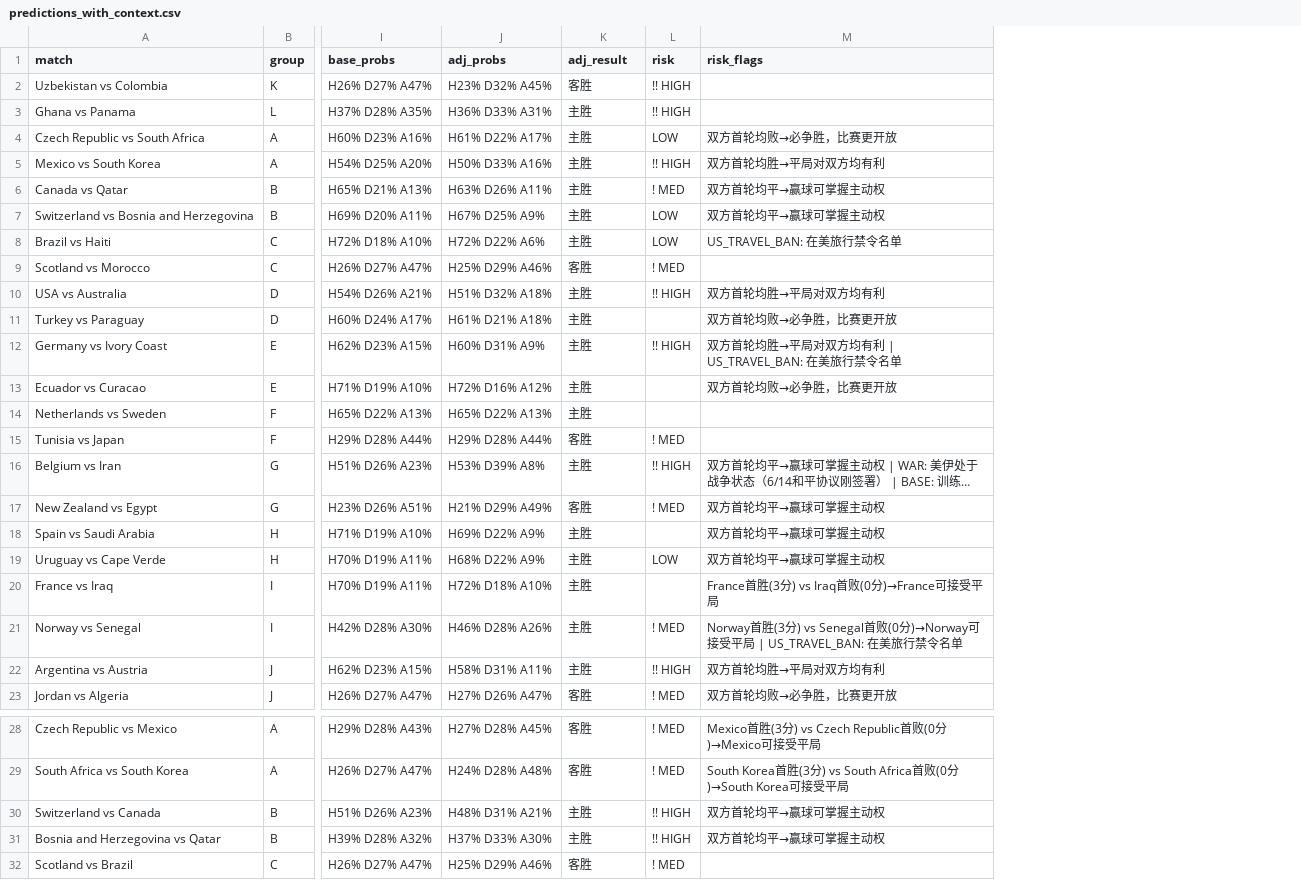
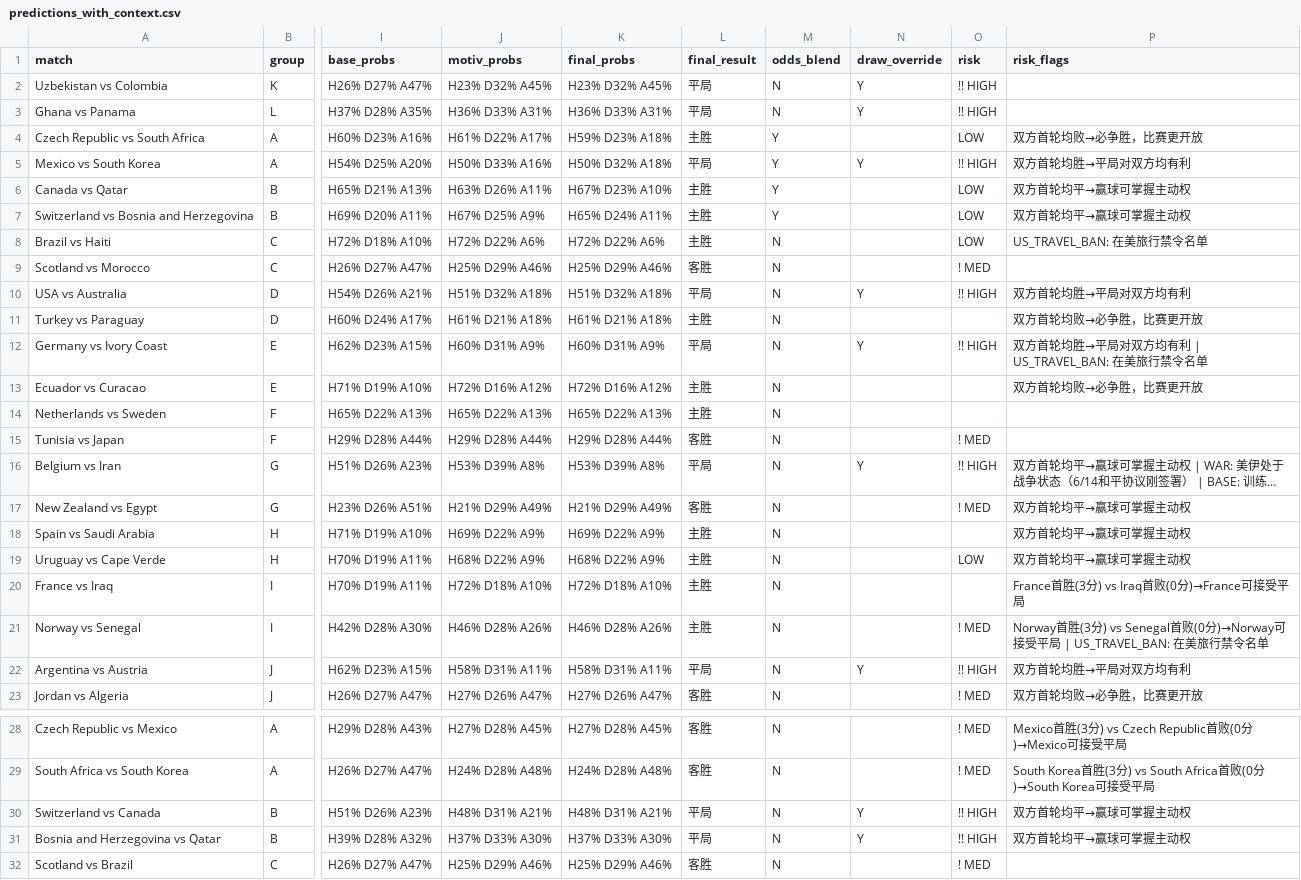
Before and after one commit to huangjialing0010/worldcup-2026-predict, a CSV file: output/predictions_with_context.csv, drawn as a sheet; only a part is shown, gaps mark what is left out; long unchanged cells end in …; addresses are those after the commit; the diff covers the shown part only; the diff names each change by its address in the sheet, - before the commit and + after, or states it on an @@ line.

Commit message:
feat: draw detector + odds integration in predictions
- Draw detector: override to DRAW when P(D)≥25% and draw_uplift≥0.04
  Captures matchday 2 "both won" and "both 6pts" collusion scenarios
- Odds integration: blend model(70%) + market(30%) when odds available
  Uses all odds_round*.csv files, automatic overround correction
- Displays [DRAW覆写] marker when detector fires

```diff
--- a/output/predictions_with_context.csv
+++ b/output/predictions_with_context.csv
+column K (final_probs), rows 2-23: H23% D32% A45% | H36% D33% A31% | H59% D23% A18% | H50% D32% A18% | H67% D23% A10% | H65% D24% A11% | H72% D22% A6% | H25% D29% A46% | H51% D32% A18% | H61% D21% A18% | H60% D31% A9% | H72% D16% A12% | H65% D22% A13% | H29% D28% A44% | H53% D39% A8% | H21% D29% A49% | H69% D22% A9% | H68% D22% A9% | H72% D18% A10% | H46% D28% A26% | H58% D31% A11% | H27% D26% A47%; rows 28-32: H27% D28% A45% | H24% D28% A48% | H48% D31% A21% | H37% D33% A30% | H25% D29% A46%
+column M (odds_blend), rows 2-23: N | N | Y | Y | Y | Y | N | N | N | N | N | N | N | N | N | N | N | N | N | N | N | N; rows 28-32: all N
+column N (draw_override), rows 2-22: Y | Y |  | Y |  |  |  |  | Y |  | Y |  |  |  | Y |  |  |  |  |  | Y; rows 30-31: Y | Y
-J1: adj_probs
+J1: motiv_probs
-L1: adj_result
+L1: final_result
-L2 (final_result): 客胜
+L2 (final_result): 平局
-L3 (final_result): 主胜
+L3 (final_result): 平局
-L5 (final_result): 主胜
+L5 (final_result): 平局
-O6 (risk): ! MED
+O6 (risk): LOW
-L10 (final_result): 主胜
+L10 (final_result): 平局
-L12 (final_result): 主胜
+L12 (final_result): 平局
-L16 (final_result): 主胜
+L16 (final_result): 平局
-L22 (final_result): 主胜
+L22 (final_result): 平局
-L30:L31 (final_result): 主胜
+L30:L31 (final_result): 平局
```
Also changed, not shown: 1 edited cell elsewhere in this file, 1 other file.
